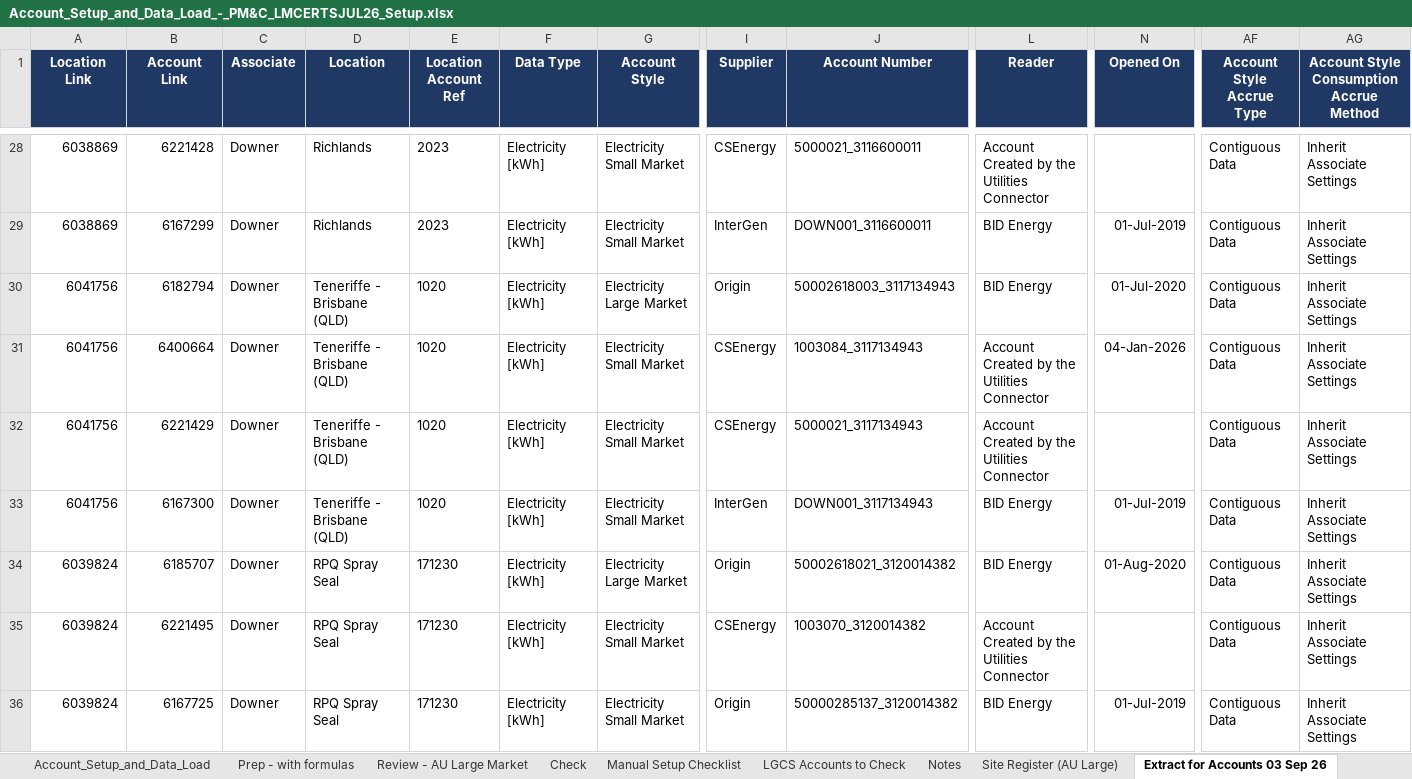
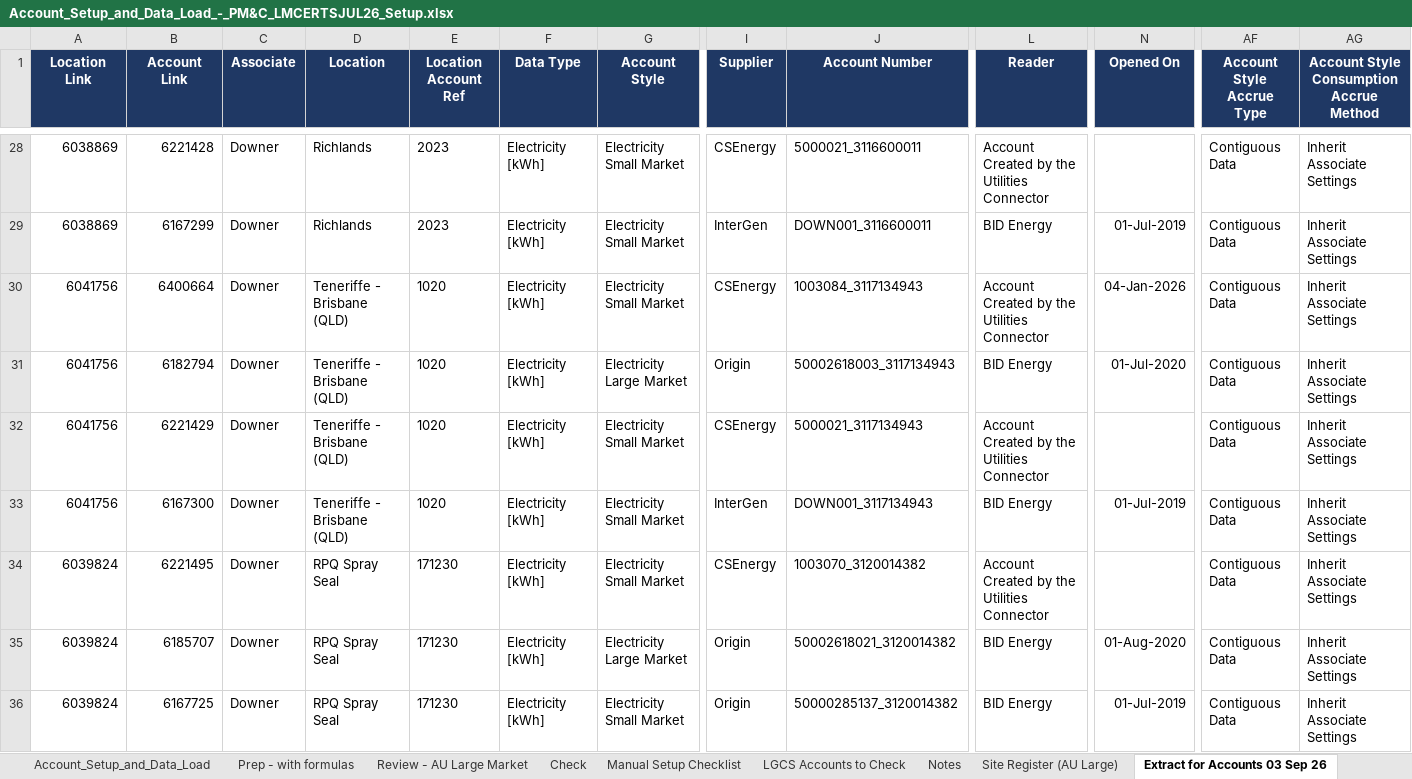
Before and after one commit to itschriswang/Monthly-Revenue-Uploads, an Excel workbook: Large Market Certificates/Account_Setup_and_Data_Load_-_PM&C_LMCERTSJUL26_Setup.xlsx, sheet Extract for Accounts 03 Sep 26, drawn as a sheet; only a part is shown, gaps mark what is left out; values as stored, in another font and other column widths than the file's, no borders; charts and pictures not drawn; removed rows and columns are numbered as before the commit, all else as after; rows hold the shown columns only; the diff covers the shown part only; the diff names each change by its address in the sheet, - before the commit and + after, or states it on an @@ line.

```diff
--- a/Large Market Certificates/Account_Setup_and_Data_Load_-_PM&C_LMCERTSJUL26_Setup.xlsx (sheet Extract for Accounts 03 Sep 26)
+++ b/Large Market Certificates/Account_Setup_and_Data_Load_-_PM&C_LMCERTSJUL26_Setup.xlsx (sheet Extract for Accounts 03 Sep 26)
+row 30: 6041756 | 6400664 | Downer | Teneriffe - Brisbane (QLD) | 1020 | Electricity [kWh] | Electricity Small Market | CSEnergy | 1003084_3117134943 | Account Created by the Utilities Connector | 04-Jan-2026 | Contiguous Data | Inherit Associate Settings
-row 31: 6041756 | 6400664 | Downer | Teneriffe - Brisbane (QLD) | 1020 | Electricity [kWh] | Electricity Small Market | CSEnergy | 1003084_3117134943 | Account Created by the Utilities Connector | 04-Jan-2026 | Contiguous Data | Inherit Associate Settings
+row 34: 6039824 | 6221495 | Downer | RPQ Spray Seal | 171230 | Electricity [kWh] | Electricity Small Market | CSEnergy | 1003070_3120014382 | Account Created by the Utilities Connector |  | Contiguous Data | Inherit Associate Settings
-row 35: 6039824 | 6221495 | Downer | RPQ Spray Seal | 171230 | Electricity [kWh] | Electricity Small Market | CSEnergy | 1003070_3120014382 | Account Created by the Utilities Connector |  | Contiguous Data | Inherit Associate Settings
```
Also changed, not shown: 24 added rows, 24 removed rows, 6 moved rows and 73 edited cells elsewhere in this sheet, sheet Manual Setup Checklist, sheet Prep - with formulas, sheet Account_Setup_and_Data_Load, sheet Review - AU Large Market, sheet LGCS Accounts to Check, sheet Check, formulas that keep their value, Large Market Certificates/Downer_Energy_Contracting_and_Budget_Summary_FY26-28_with_Envizi_accounts.xlsx, 4 other files.
